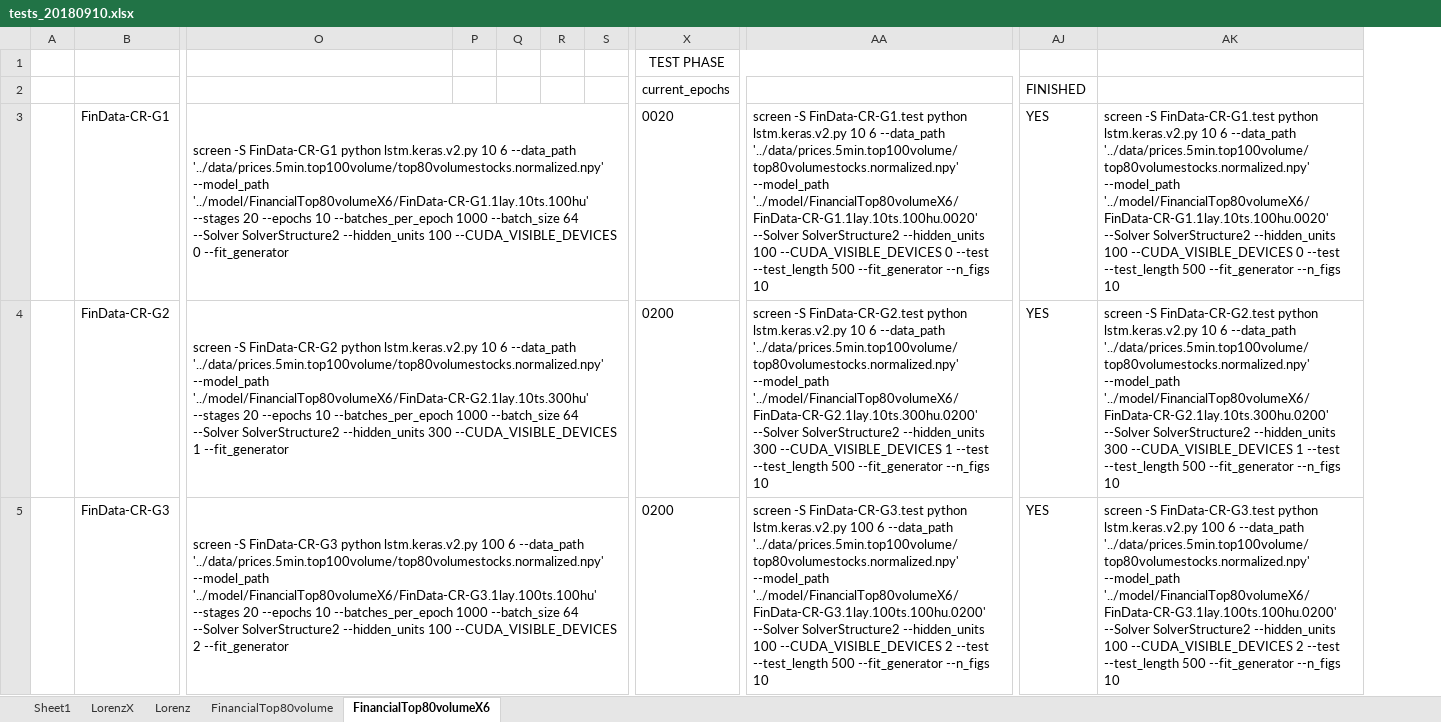
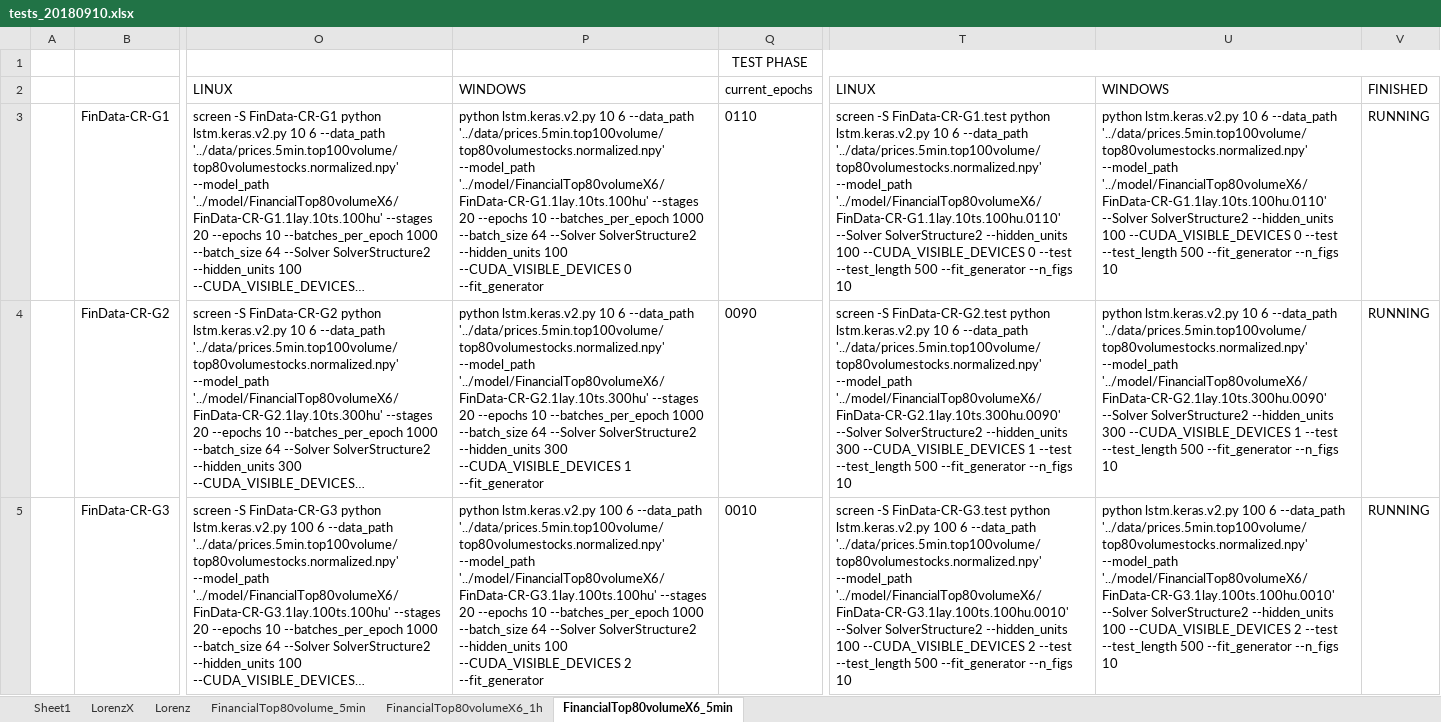
Before and after one commit to Dosann/Time-series-autoregressive-prediction, an Excel workbook: demo/tests_20180910.xlsx, sheet FinancialTop80volumeX6_5min, drawn as a sheet; only a part is shown, gaps mark what is left out; long unchanged cells end in …; values as stored, in another font and other column widths than the file's, no borders; removed rows and columns are numbered as before the commit, all else as after; the diff covers the shown part only; the diff names each change by its address in the sheet, - before the commit and + after, or states it on an @@ line.

Commit message:
add 1h financial market data

```diff
--- a/demo/tests_20180910.xlsx (sheet FinancialTop80volumeX6_5min)
+++ b/demo/tests_20180910.xlsx (sheet FinancialTop80volumeX6_5min)
-sheet tab: FinancialTop80volume
+sheet tab: FinancialTop80volume_5min
-sheet tab: FinancialTop80volumeX6
+sheet tab: FinancialTop80volumeX6_5min
+sheet tab: FinancialTop80volumeX6_1h
-column P, empty
-column Q, empty
-column R, empty
-column S, empty
+column P (WINDOWS), rows 3-5: python lstm.keras.v2.py 10 6 --data_path '../data/prices.5min.top100volume/top80volumestocks.normalized.npy' --model_path '../model/FinancialTop80volumeX6/FinData-CR-G1.1lay.10ts.100hu' --stages 20 --epochs 10 --batches_per_epoch 1000 --batch_size 64 --Solver SolverStructure2 --hidden_units 100 --CUDA_VISIBLE_DEVICES 0 --fit_generator | python lstm.keras.v2.py 10 6 --data_path '../data/prices.5min.top100volume/top80volumestocks.normalized.npy' --model_path '../model/FinancialTop80volumeX6/FinData-CR-G2.1lay.10ts.300hu' --stages 20 --epochs 10 --batches_per_epoch 1000 --batch_size 64 --Solver SolverStructure2 --hidden_units 300 --CUDA_VISIBLE_DEVICES 1 --fit_generator | python lstm.keras.v2.py 100 6 --data_path '../data/prices.5min.top100volume/top80volumestocks.normalized.npy' --model_path '../model/FinancialTop80volumeX6/FinData-CR-G3.1lay.100ts.100hu' --stages 20 --epochs 10 --batches_per_epoch 1000 --batch_size 64 --Solver SolverStructure2 --hidden_units 100 --CUDA_VISIBLE_DEVICES 2 --fit_generator
-column AA, rows 3-5: screen -S FinData-CR-G1.test python lstm.keras.v2.py 10 6 --data_path '../data/prices.5min.top100volume/top80volumestocks.normalized.npy' --model_path '../model/FinancialTop80volumeX6/FinData-CR-G1.1lay.10ts.100hu.0020' --Solver SolverStructure2 --hidden_units 100 --CUDA_VISIBLE_DEVICES 0 --test --test_length 500 --fit_generator --n_figs 10 | screen -S FinData-CR-G2.test python lstm.keras.v2.py 10 6 --data_path '../data/prices.5min.top100volume/top80volumestocks.normalized.npy' --model_path '../model/FinancialTop80volumeX6/FinData-CR-G2.1lay.10ts.300hu.0200' --Solver SolverStructure2 --hidden_units 300 --CUDA_VISIBLE_DEVICES 1 --test --test_length 500 --fit_generator --n_figs 10 | screen -S FinData-CR-G3.test python lstm.keras.v2.py 100 6 --data_path '../data/prices.5min.top100volume/top80volumestocks.normalized.npy' --model_path '../model/FinancialTop80volumeX6/FinData-CR-G3.1lay.100ts.100hu.0200' --Solver SolverStructure2 --hidden_units 100 --CUDA_VISIBLE_DEVICES 2 --test --test_length 500 --fit_generator --n_figs 10
+column T (LINUX), rows 3-5: screen -S FinData-CR-G1.test python lstm.keras.v2.py 10 6 --data_path '../data/prices.5min.top100volume/top80volumestocks.normalized.npy' --model_path '../model/FinancialTop80volumeX6/FinData-CR-G1.1lay.10ts.100hu.0110' --Solver SolverStructure2 --hidden_units 100 --CUDA_VISIBLE_DEVICES 0 --test --test_length 500 --fit_generator --n_figs 10 | screen -S FinData-CR-G2.test python lstm.keras.v2.py 10 6 --data_path '../data/prices.5min.top100volume/top80volumestocks.normalized.npy' --model_path '../model/FinancialTop80volumeX6/FinData-CR-G2.1lay.10ts.300hu.0090' --Solver SolverStructure2 --hidden_units 300 --CUDA_VISIBLE_DEVICES 1 --test --test_length 500 --fit_generator --n_figs 10 | screen -S FinData-CR-G3.test python lstm.keras.v2.py 100 6 --data_path '../data/prices.5min.top100volume/top80volumestocks.normalized.npy' --model_path '../model/FinancialTop80volumeX6/FinData-CR-G3.1lay.100ts.100hu.0010' --Solver SolverStructure2 --hidden_units 100 --CUDA_VISIBLE_DEVICES 2 --test --test_length 500 --fit_generator --n_figs 10
+column U (WINDOWS), rows 3-5: python lstm.keras.v2.py 10 6 --data_path '../data/prices.5min.top100volume/top80volumestocks.normalized.npy' --model_path '../model/FinancialTop80volumeX6/FinData-CR-G1.1lay.10ts.100hu.0110' --Solver SolverStructure2 --hidden_units 100 --CUDA_VISIBLE_DEVICES 0 --test --test_length 500 --fit_generator --n_figs 10 | python lstm.keras.v2.py 10 6 --data_path '../data/prices.5min.top100volume/top80volumestocks.normalized.npy' --model_path '../model/FinancialTop80volumeX6/FinData-CR-G2.1lay.10ts.300hu.0090' --Solver SolverStructure2 --hidden_units 300 --CUDA_VISIBLE_DEVICES 1 --test --test_length 500 --fit_generator --n_figs 10 | python lstm.keras.v2.py 100 6 --data_path '../data/prices.5min.top100volume/top80volumestocks.normalized.npy' --model_path '../model/FinancialTop80volumeX6/FinData-CR-G3.1lay.100ts.100hu.0010' --Solver SolverStructure2 --hidden_units 100 --CUDA_VISIBLE_DEVICES 2 --test --test_length 500 --fit_generator --n_figs 10
-column AK, rows 3-5: screen -S FinData-CR-G1.test python lstm.keras.v2.py 10 6 --data_path '../data/prices.5min.top100volume/top80volumestocks.normalized.npy' --model_path '../model/FinancialTop80volumeX6/FinData-CR-G1.1lay.10ts.100hu.0020' --Solver SolverStructure2 --hidden_units 100 --CUDA_VISIBLE_DEVICES 0 --test --test_length 500 --fit_generator --n_figs 10 | screen -S FinData-CR-G2.test python lstm.keras.v2.py 10 6 --data_path '../data/prices.5min.top100volume/top80volumestocks.normalized.npy' --model_path '../model/FinancialTop80volumeX6/FinData-CR-G2.1lay.10ts.300hu.0200' --Solver SolverStructure2 --hidden_units 300 --CUDA_VISIBLE_DEVICES 1 --test --test_length 500 --fit_generator --n_figs 10 | screen -S FinData-CR-G3.test python lstm.keras.v2.py 100 6 --data_path '../data/prices.5min.top100volume/top80volumestocks.normalized.npy' --model_path '../model/FinancialTop80volumeX6/FinData-CR-G3.1lay.100ts.100hu.0200' --Solver SolverStructure2 --hidden_units 100 --CUDA_VISIBLE_DEVICES 2 --test --test_length 500 --fit_generator --n_figs 10
-X1:AI1 merged
+Q1:V1 merged
-O2: (empty)
+O2: LINUX
-O3:W3 merged
-Q3 (current_epochs): 0020
+Q3 (current_epochs): 0110
-V3:V5 (FINISHED): YES
+V3:V5 (FINISHED): RUNNING
-O4:W4 merged
-Q4 (current_epochs): 0200
+Q4 (current_epochs): 0090
-O5:W5 merged
-Q5 (current_epochs): 0200
+Q5 (current_epochs): 0010
```
Also changed, not shown: 2 added rows, 12 removed columns, 8 edited cells and merged cells elsewhere in this sheet, formulas that keep their value, 2 other files.
